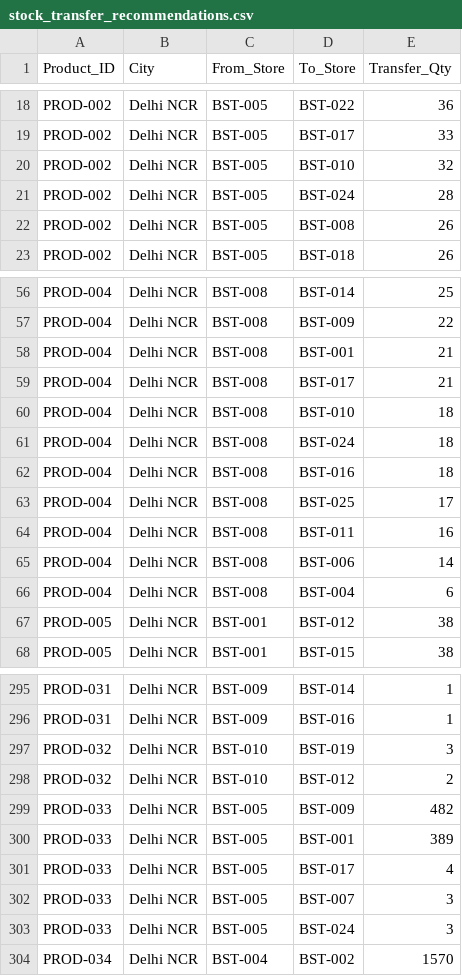
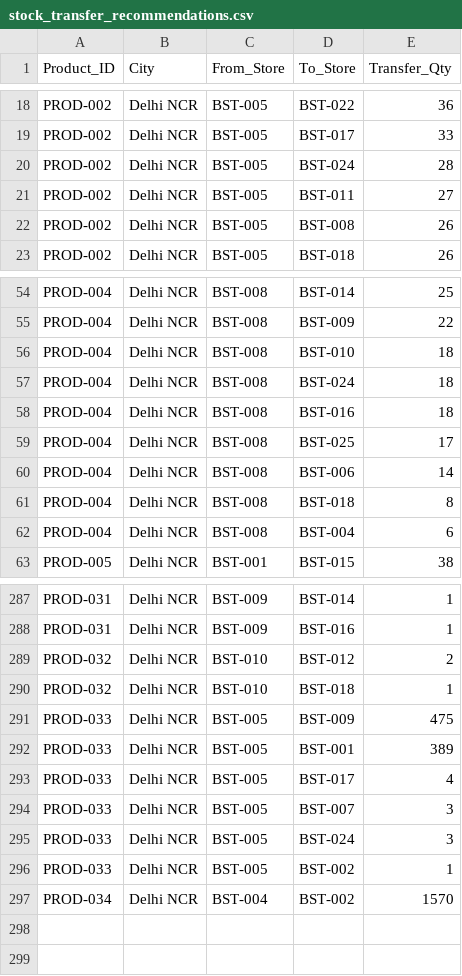
Before and after one commit to BhavyaBSS/RetailBrain-AI, a CSV file: outputs/stock_transfer_recommendations.csv, drawn as a sheet; only a part is shown, gaps mark what is left out; the diff covers the shown part only.

```diff
--- a/outputs/stock_transfer_recommendations.csv
+++ b/outputs/stock_transfer_recommendations.csv
@@ -19,4 +19,4 @@ PROD-002,Delhi NCR,BST-005,BST-022,36
 PROD-002,Delhi NCR,BST-005,BST-017,33
-PROD-002,Delhi NCR,BST-005,BST-010,32
 PROD-002,Delhi NCR,BST-005,BST-024,28
+PROD-002,Delhi NCR,BST-005,BST-011,27
 PROD-002,Delhi NCR,BST-005,BST-008,26
@@ -57,4 +55,2 @@ PROD-004,Delhi NCR,BST-008,BST-014,25
 PROD-004,Delhi NCR,BST-008,BST-009,22
-PROD-004,Delhi NCR,BST-008,BST-001,21
-PROD-004,Delhi NCR,BST-008,BST-017,21
 PROD-004,Delhi NCR,BST-008,BST-010,18
@@ -63,6 +59,5 @@ PROD-004,Delhi NCR,BST-008,BST-016,18
 PROD-004,Delhi NCR,BST-008,BST-025,17
-PROD-004,Delhi NCR,BST-008,BST-011,16
 PROD-004,Delhi NCR,BST-008,BST-006,14
+PROD-004,Delhi NCR,BST-008,BST-018,8
 PROD-004,Delhi NCR,BST-008,BST-004,6
-PROD-005,Delhi NCR,BST-001,BST-012,38
 PROD-005,Delhi NCR,BST-001,BST-015,38
@@ -296,5 +288,5 @@ PROD-031,Delhi NCR,BST-009,BST-014,1
 PROD-031,Delhi NCR,BST-009,BST-016,1
-PROD-032,Delhi NCR,BST-010,BST-019,3
 PROD-032,Delhi NCR,BST-010,BST-012,2
-PROD-033,Delhi NCR,BST-005,BST-009,482
+PROD-032,Delhi NCR,BST-010,BST-018,1
+PROD-033,Delhi NCR,BST-005,BST-009,475
 PROD-033,Delhi NCR,BST-005,BST-001,389
@@ -303,2 +295,3 @@ PROD-033,Delhi NCR,BST-005,BST-007,3
 PROD-033,Delhi NCR,BST-005,BST-024,3
+PROD-033,Delhi NCR,BST-005,BST-002,1
 PROD-034,Delhi NCR,BST-004,BST-002,1570
```
Also changed, not shown: 1 added row, 6 removed rows and 10 edited cells elsewhere in this file, data/purchase_orders_history.csv, data/stock_transfers_history.csv, 54 other files.
